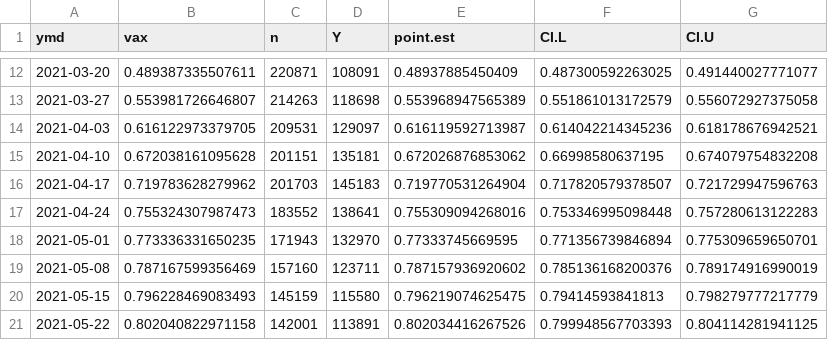
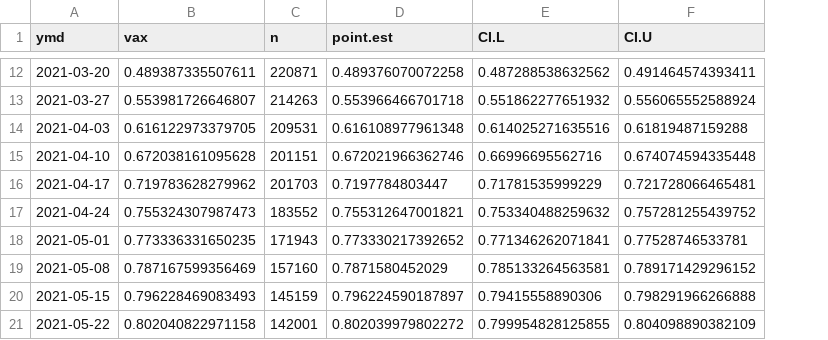
Before and after one commit to NDyrkton/SurveyTogether, a CSV file: Data/fb_df_new.csv, drawn as a sheet; only a part is shown, gaps mark what is left out; removed rows and columns are numbered as before the commit, all else as after; the diff covers the shown part only; the diff names each change by its address in the sheet, - before the commit and + after, or states it on an @@ line.

```diff
--- a/Data/fb_df_new.csv
+++ b/Data/fb_df_new.csv
-column D (Y), rows 12-21: 108091 | 118698 | 129097 | 135181 | 145183 | 138641 | 132970 | 123711 | 115580 | 113891
-D12 (point.est): 0.48937885450409
+D12 (point.est): 0.489376070072258
-E12 (CI.L): 0.487300592263025
+E12 (CI.L): 0.487288538632562
-F12 (CI.U): 0.491440027771077
+F12 (CI.U): 0.491464574393411
-D13 (point.est): 0.553968947565389
+D13 (point.est): 0.553966466701718
-E13 (CI.L): 0.551861013172579
+E13 (CI.L): 0.551862277651932
-F13 (CI.U): 0.556072927375058
+F13 (CI.U): 0.556065552588924
-D14 (point.est): 0.616119592713987
+D14 (point.est): 0.616108977961348
-E14 (CI.L): 0.614042214345236
+E14 (CI.L): 0.614025271635516
-F14 (CI.U): 0.618178676942521
+F14 (CI.U): 0.61819487159288
-D15 (point.est): 0.672026876853062
+D15 (point.est): 0.672021966362746
-E15 (CI.L): 0.66998580637195
+E15 (CI.L): 0.66996695562716
-F15 (CI.U): 0.674079754832208
+F15 (CI.U): 0.674074594335448
-D16 (point.est): 0.719770531264904
+D16 (point.est): 0.7197784803447
-E16 (CI.L): 0.717820579378507
+E16 (CI.L): 0.71781535999229
-F16 (CI.U): 0.721729947596763
+F16 (CI.U): 0.721728066465481
-D17 (point.est): 0.755309094268016
+D17 (point.est): 0.755312647001821
-E17 (CI.L): 0.753346995098448
+E17 (CI.L): 0.753340488259632
-F17 (CI.U): 0.757280613122283
+F17 (CI.U): 0.757281255439752
-D18 (point.est): 0.77333745669595
+D18 (point.est): 0.773330217392652
-E18 (CI.L): 0.771356739846894
+E18 (CI.L): 0.771346262071841
-F18 (CI.U): 0.775309659650701
+F18 (CI.U): 0.77528746533781
-D19 (point.est): 0.787157936920602
+D19 (point.est): 0.7871580452029
-E19 (CI.L): 0.785136168200376
+E19 (CI.L): 0.785133264563581
-F19 (CI.U): 0.789174916990019
+F19 (CI.U): 0.789171429296152
-D20 (point.est): 0.796219074625475
+D20 (point.est): 0.796224590187897
-E20 (CI.L): 0.79414593841813
+E20 (CI.L): 0.79415558890306
-F20 (CI.U): 0.798279777217779
+F20 (CI.U): 0.798291966266888
-D21 (point.est): 0.802034416267526
+D21 (point.est): 0.802039979802272
-E21 (CI.L): 0.799948567703393
+E21 (CI.L): 0.799954828125855
-F21 (CI.U): 0.804114281941125
+F21 (CI.U): 0.804098890382109
```
Also changed, not shown: 114 edited cells elsewhere in this file, Data/ax_df_new.csv, Data/chp_df_new.csv, 29 other files.
